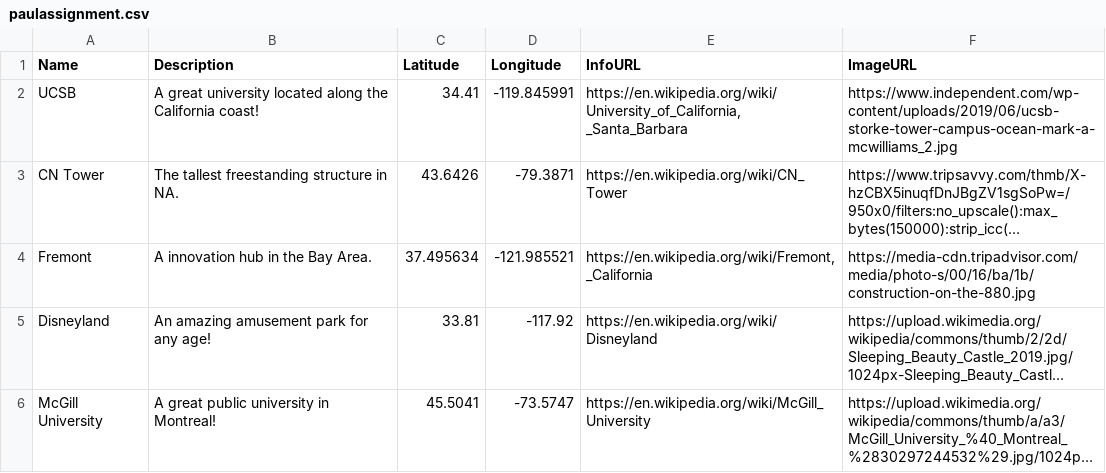
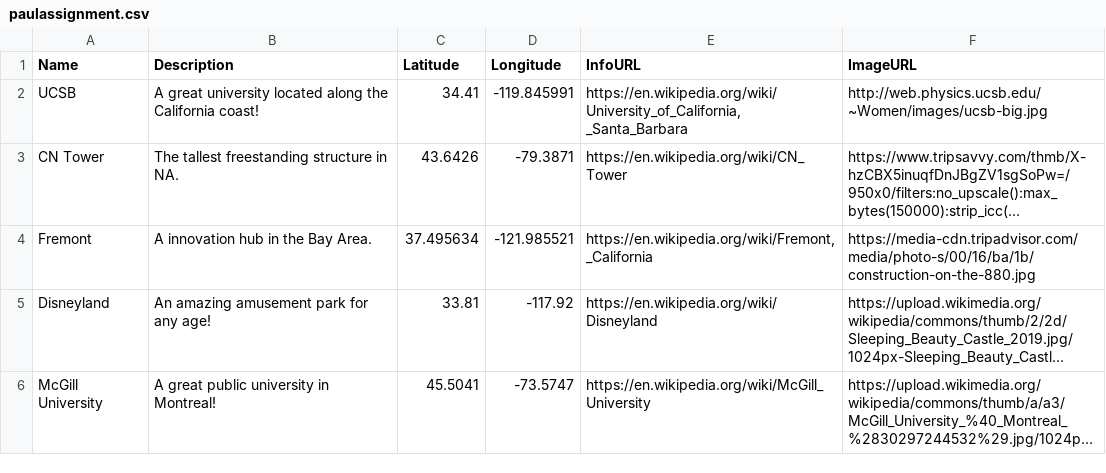
Before and after one commit to mycatisadog/geo12, a CSV file: paulassignment.csv, drawn as a sheet; long unchanged cells end in …; the diff names each change by its address in the sheet, - before the commit and + after, or states it on an @@ line.

Commit message:
Update paulassignment.csv

```diff
--- a/paulassignment.csv
+++ b/paulassignment.csv
-F2 (ImageURL): https://www.independent.com/wp-content/uploads/2019/06/ucsb-storke-tower-campus-ocean-mark-a-mcwilliams_2.jpg
+F2 (ImageURL): http://web.physics.ucsb.edu/~Women/images/ucsb-big.jpg
```
